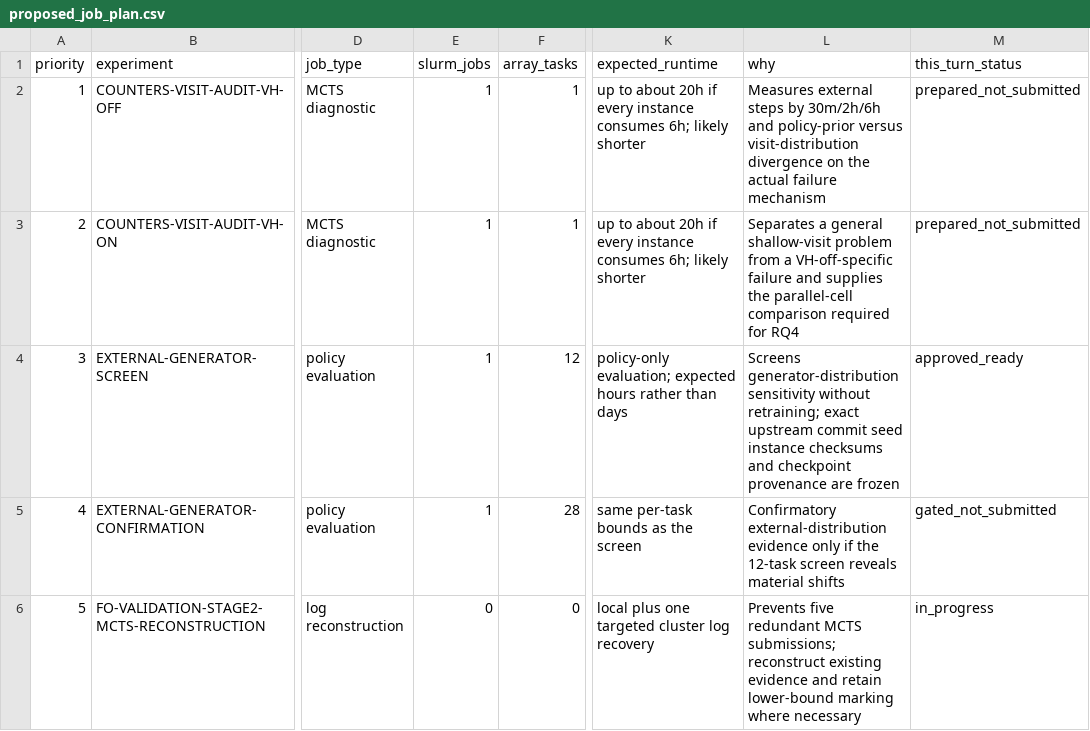
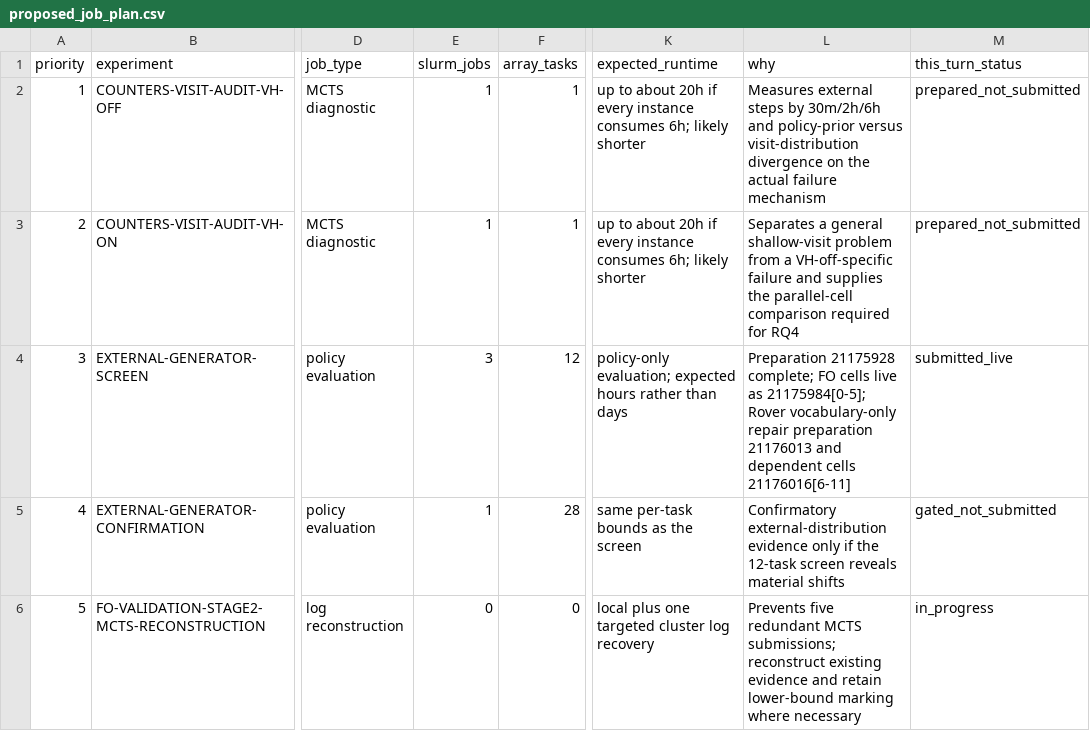
Before and after one commit to Bershco/numeric-asnets-thesis-artifacts, a CSV file: thesis_reproducibility_bundle/results/advisor_followup_20260910/proposed_job_plan.csv, drawn as a sheet; only a part is shown, gaps mark what is left out; the diff names each change by its address in the sheet, - before the commit and + after, or states it on an @@ line.

```diff
--- a/thesis_reproducibility_bundle/results/advisor_followup_20260910/proposed_job_plan.csv
+++ b/thesis_reproducibility_bundle/results/advisor_followup_20260910/proposed_job_plan.csv
-E4 (slurm_jobs): 1
+E4 (slurm_jobs): 3
-L4 (why): Screens generator-distribution sensitivity without retraining; exact upstream commit seed instance checksums and checkpoint provenance are frozen
+L4 (why): Preparation 21175928 complete; FO cells live as 21175984[0-5]; Rover vocabulary-only repair preparation 21176013 and dependent cells 21176016[6-11]
-M4 (this_turn_status): approved_ready
+M4 (this_turn_status): submitted_live
```
Also changed, not shown: thesis_reproducibility_bundle/results/advisor_followup_20260910/generator_comparison.csv, 3 other files.
